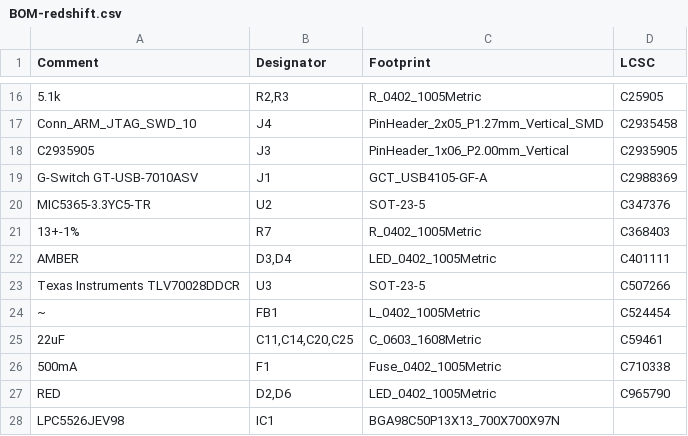
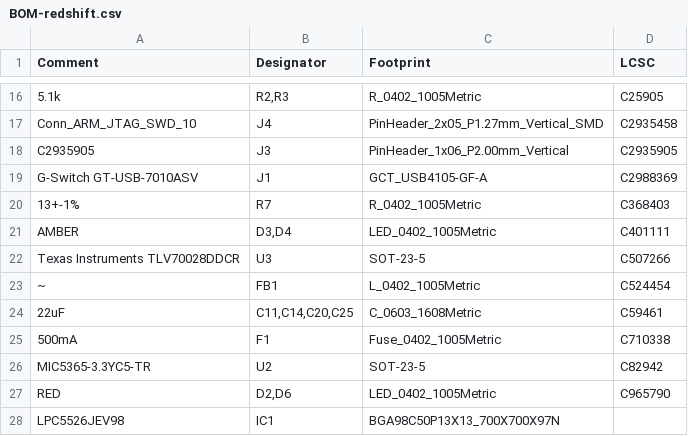
Before and after one commit to Dekanova/redshift, a CSV file: pcb/jlcpcb/production_files/BOM-redshift.csv, drawn as a sheet; only a part is shown, gaps mark what is left out.

```diff
--- a/pcb/jlcpcb/production_files/BOM-redshift.csv
+++ b/pcb/jlcpcb/production_files/BOM-redshift.csv
@@ -19,3 +19,2 @@ C2935905,J3,PinHeader_1x06_P2.00mm_Vertical,C2935905
 G-Switch GT-USB-7010ASV,J1,GCT_USB4105-GF-A,C2988369
-MIC5365-3.3YC5-TR,U2,SOT-23-5,C347376
 13+-1%,R7,R_0402_1005Metric,C368403
@@ -26,2 +25,3 @@ Texas Instruments TLV70028DDCR,U3,SOT-23-5,C507266
 500mA,F1,Fuse_0402_1005Metric,C710338
+MIC5365-3.3YC5-TR,U2,SOT-23-5,C82942
 RED,"D2,D6",LED_0402_1005Metric,C965790
```
Also changed, not shown: pcb/jlcpcb/production_files/CPL-redshift.csv, 18 other files.
